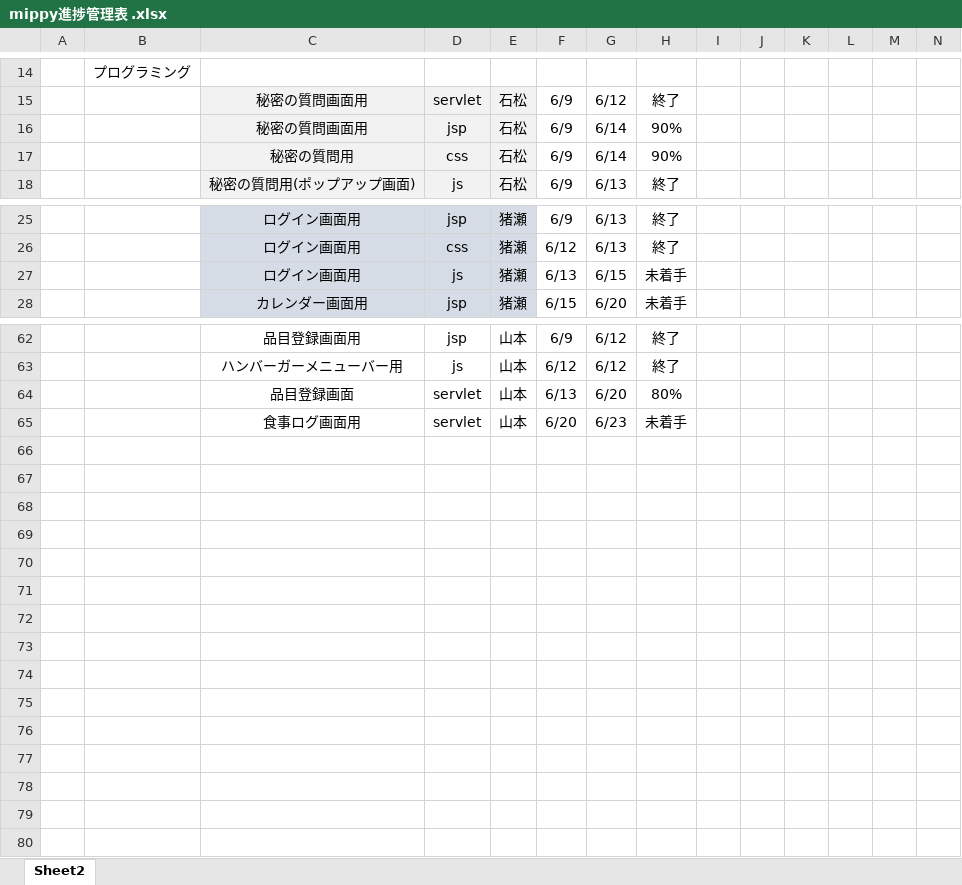
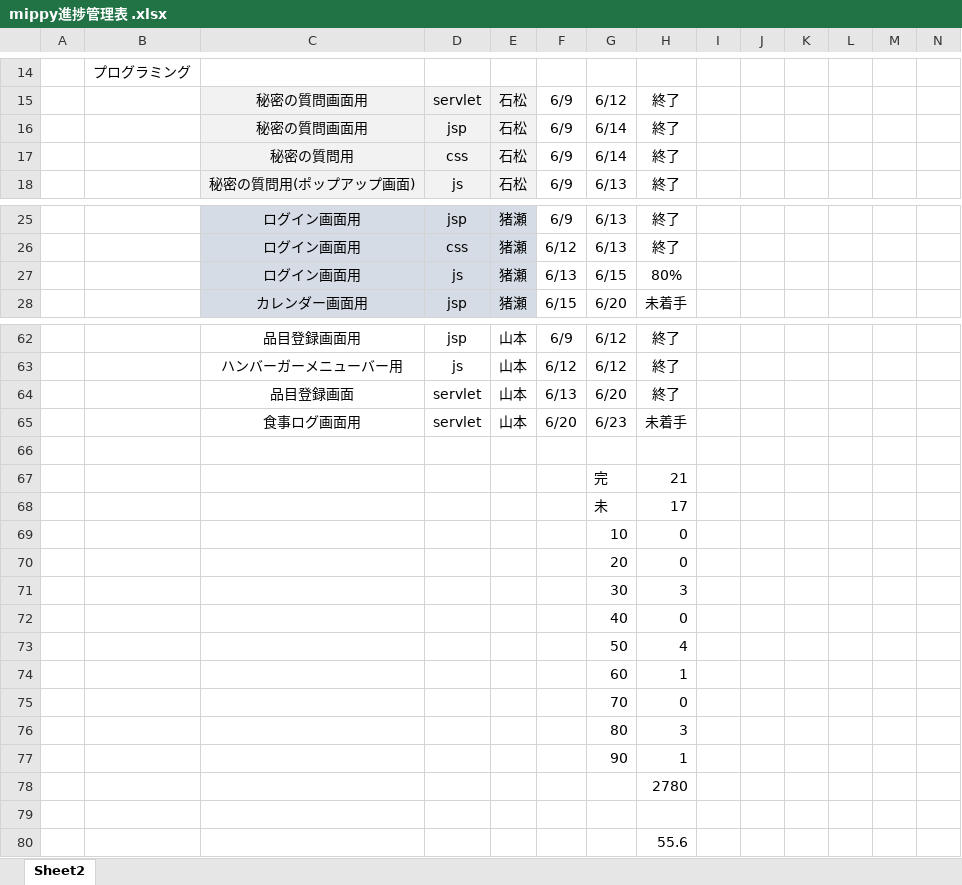
Before and after one commit to dojo2023/D-1, an Excel workbook: doc/mippy進捗管理表 .xlsx, sheet Sheet2, drawn as a sheet; only a part is shown, gaps mark what is left out; values as stored, in another font and other column widths than the file's, no borders; rows hold the shown columns only; the diff covers the shown part only; the diff names each change by its address in the sheet, - before the commit and + after, or states it on an @@ line.

Commit message:
Update mippy進捗管理表 .xlsx

```diff
--- a/doc/mippy進捗管理表 .xlsx (sheet Sheet2)
+++ b/doc/mippy進捗管理表 .xlsx (sheet Sheet2)
-H16:H17: 90%
+H16:H17: 終了
-H27: 未着手
+H27: 80%
-H64: 80%
+H64: 終了
+row 66: (empty)
+row 67:  |  |  |  |  |  | 完 | 21
+row 68:  |  |  |  |  |  | 未 | 17
+row 69:  |  |  |  |  |  | 10 | 0
+row 70:  |  |  |  |  |  | 20 | 0
+row 71:  |  |  |  |  |  | 30 | 3
+row 72:  |  |  |  |  |  | 40 | 0
+row 73:  |  |  |  |  |  | 50 | 4
+row 74:  |  |  |  |  |  | 60 | 1
+row 75:  |  |  |  |  |  | 70 | 0
+row 76:  |  |  |  |  |  | 80 | 3
+row 77:  |  |  |  |  |  | 90 | 1
+row 78:  |  |  |  |  |  |  | 2780
+row 79: (empty)
+row 80:  |  |  |  |  |  |  | 55.6
```
Also changed, not shown: 9 edited cells and cell formats elsewhere in this sheet.
